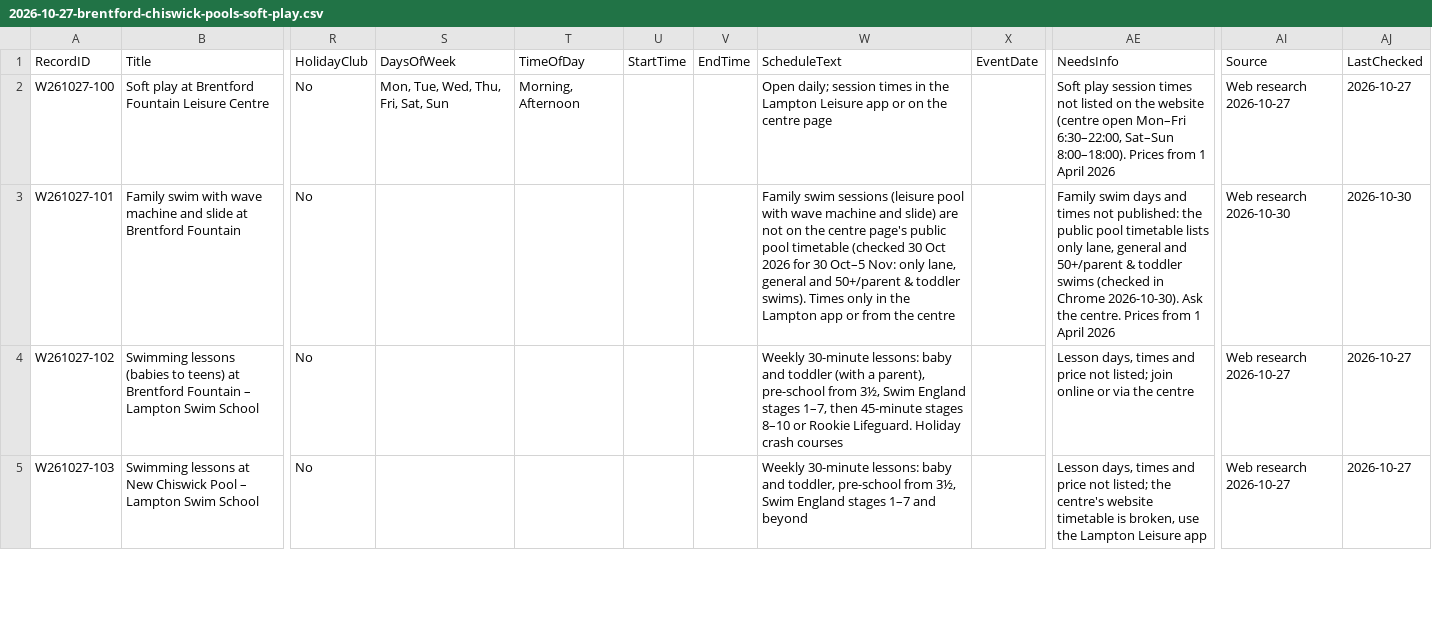
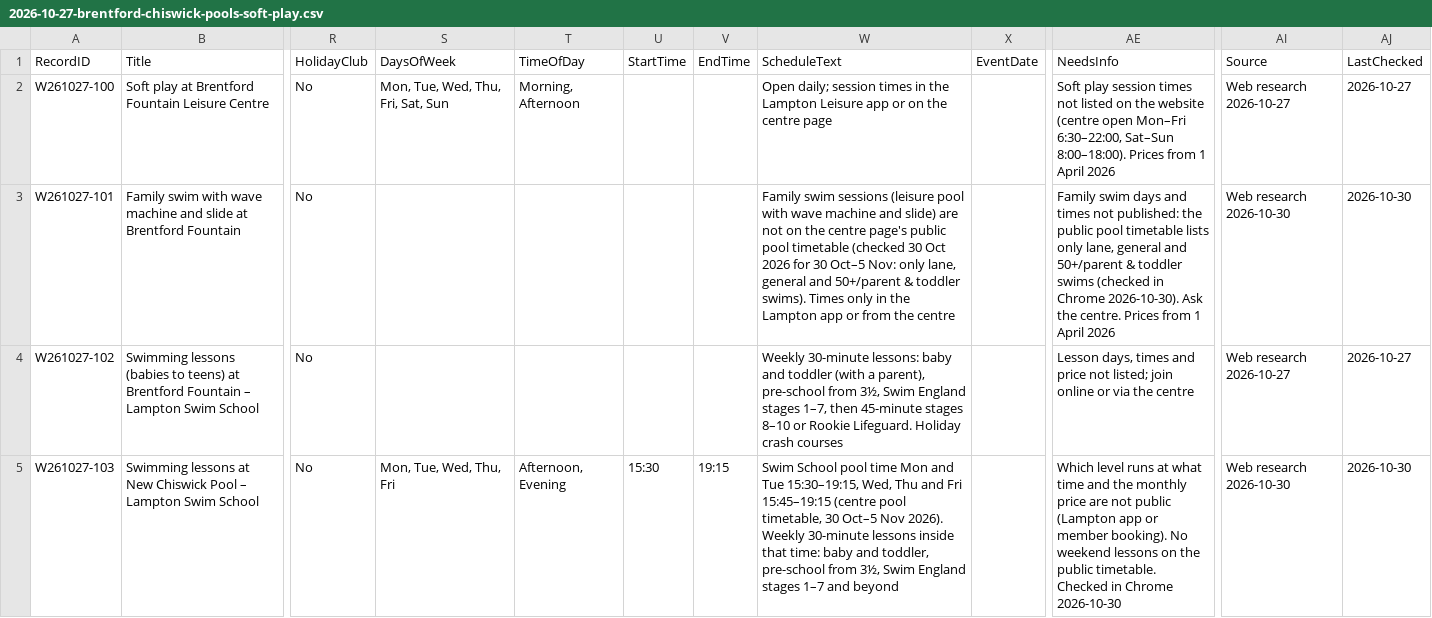
Before and after one commit to tatjanarepa-source/aroundnow-website, a CSV file: research/batches/2026-10-27-brentford-chiswick-pools-soft-play.csv, drawn as a sheet; only a part is shown, gaps mark what is left out; the diff covers the shown part only; the diff names each change by its address in the sheet, - before the commit and + after, or states it on an @@ line.

```diff
--- a/research/batches/2026-10-27-brentford-chiswick-pools-soft-play.csv
+++ b/research/batches/2026-10-27-brentford-chiswick-pools-soft-play.csv
-S5 (DaysOfWeek): (empty)
+S5 (DaysOfWeek): Mon, Tue, Wed, Thu, Fri
-T5 (TimeOfDay): (empty)
+T5 (TimeOfDay): Afternoon, Evening
-U5 (StartTime): (empty)
+U5 (StartTime): 15:30
-V5 (EndTime): (empty)
+V5 (EndTime): 19:15
-W5 (ScheduleText): Weekly 30-minute lessons: baby and…
+W5 (ScheduleText): Swim School pool time Mon and Tue 15:30–19:15, Wed, Thu and Fri 15:45–19:15 (centre pool timetable, 30 Oct–5 Nov 2026). Weekly 30-minute lessons inside that time: baby and…
-AE5 (NeedsInfo): Lesson days, times and price not listed; the centre's website timetable is broken, use the Lampton Leisure app
+AE5 (NeedsInfo): Which level runs at what time and the monthly price are not public (Lampton app or member booking). No weekend lessons on the public timetable. Checked in Chrome 2026-10-30
-AI5 (Source): Web research 2026-10-27
+AI5 (Source): Web research 2026-10-30
-AJ5 (LastChecked): 2026-10-27
+AJ5 (LastChecked): 2026-10-30
```
Also changed, not shown: 1 edited cell elsewhere in this file, research/batches/2026-10-30-brentford-fountain-swims.csv, 1 other file.
